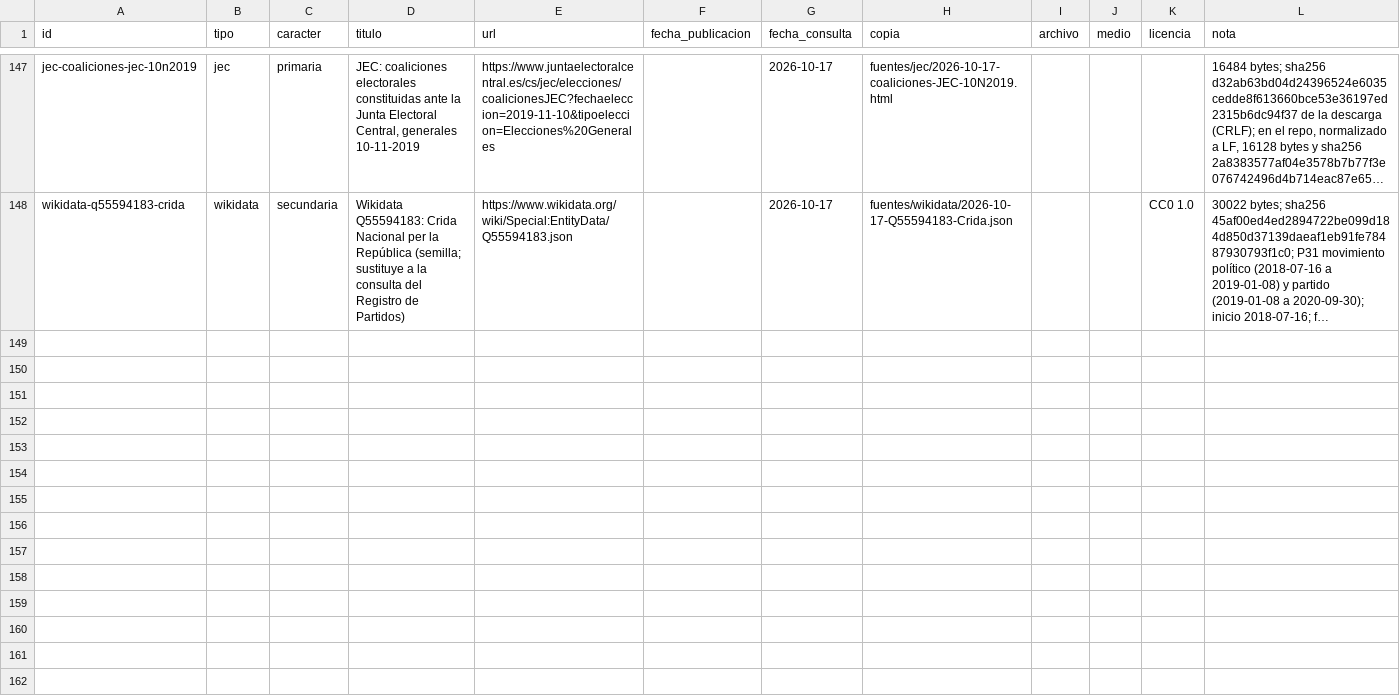
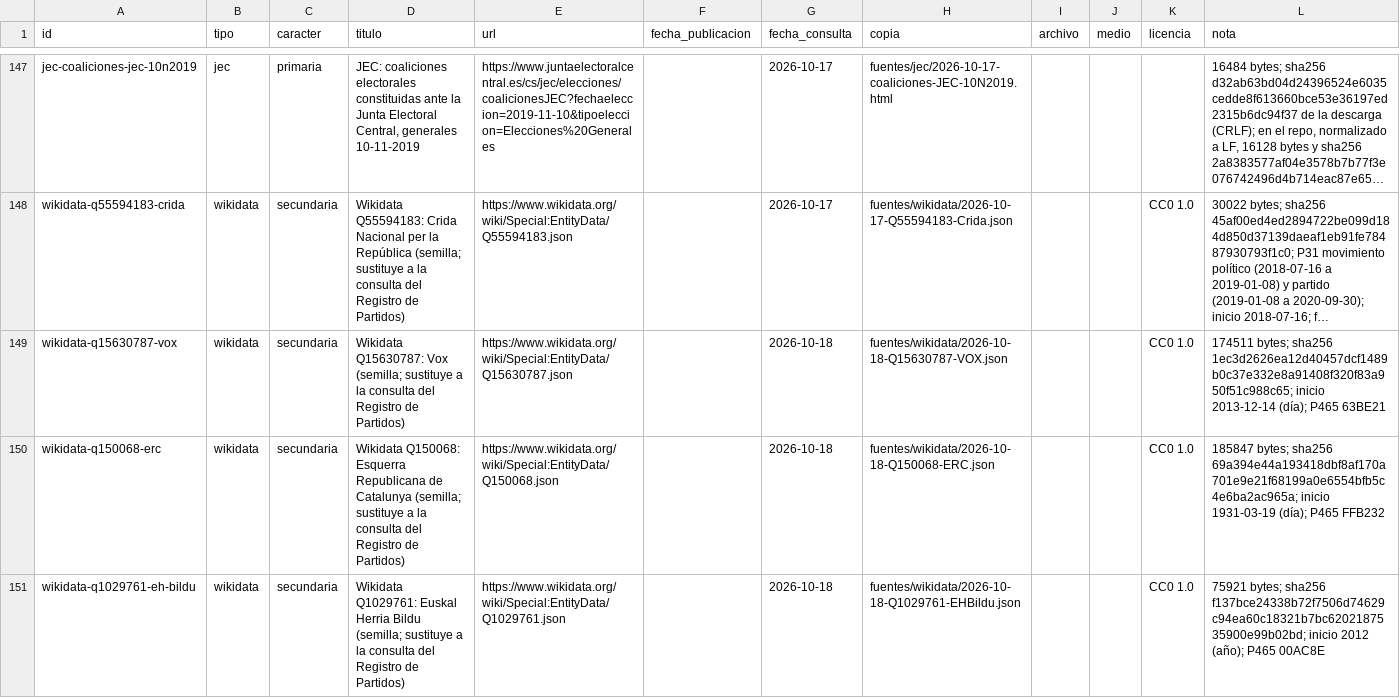
Before and after one commit to xavierguinotcanelles/partidos, a CSV file: datos/csv/fuentes.csv, drawn as a sheet; only a part is shown, gaps mark what is left out; long unchanged cells end in …; the diff covers the shown part only; the diff names each change by its address in the sheet, - before the commit and + after, or states it on an @@ line.

```diff
--- a/datos/csv/fuentes.csv
+++ b/datos/csv/fuentes.csv
+row 149: wikidata-q15630787-vox | wikidata | secundaria | Wikidata Q15630787: Vox (semilla; sustituye a la consulta del Registro de Partidos) | https://www.wikidata.org/wiki/Special:EntityData/Q15630787.json |  | 2026-10-18 | fuentes/wikidata/2026-10-18-Q15630787-VOX.json |  |  | CC0 1.0 | 174511 bytes; sha256 1ec3d2626ea12d40457dcf1489b0c37e332e8a91408f320f83a950f51c988c65; inicio 2013-12-14 (día); P465 63BE21
+row 150: wikidata-q150068-erc | wikidata | secundaria | Wikidata Q150068: Esquerra Republicana de Catalunya (semilla; sustituye a la consulta del Registro de Partidos) | https://www.wikidata.org/wiki/Special:EntityData/Q150068.json |  | 2026-10-18 | fuentes/wikidata/2026-10-18-Q150068-ERC.json |  |  | CC0 1.0 | 185847 bytes; sha256 69a394e44a193418dbf8af170a701e9e21f68199a0e6554bfb5c4e6ba2ac965a; inicio 1931-03-19 (día); P465 FFB232
+row 151: wikidata-q1029761-eh-bildu | wikidata | secundaria | Wikidata Q1029761: Euskal Herria Bildu (semilla; sustituye a la consulta del Registro de Partidos) | https://www.wikidata.org/wiki/Special:EntityData/Q1029761.json |  | 2026-10-18 | fuentes/wikidata/2026-10-18-Q1029761-EHBildu.json |  |  | CC0 1.0 | 75921 bytes; sha256 f137bce24338b72f7506d74629c94ea60c18321b7bc6202187535900e99b02bd; inicio 2012 (año); P465 00AC8E
```
Also changed, not shown: 3 added rows elsewhere in this file, datos/csv/candidaturas.csv, 19 other files.
